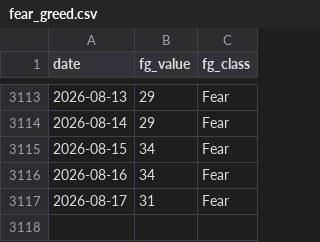
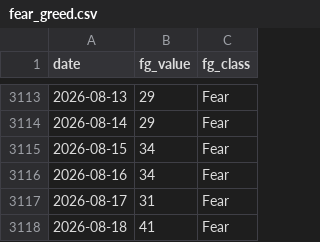
Before and after one commit to bautiaraujo/sol-sentiment-dashboard, a CSV file: data/fear_greed.csv, drawn as a sheet; only a part is shown, gaps mark what is left out.

```diff
--- a/data/fear_greed.csv
+++ b/data/fear_greed.csv
@@ -3117 +3117,2 @@ date,fg_value,fg_class
 2026-08-17,31,Fear
+2026-08-18,41,Fear
```
Also changed, not shown: data/solana_prices.csv, 2 other files.
